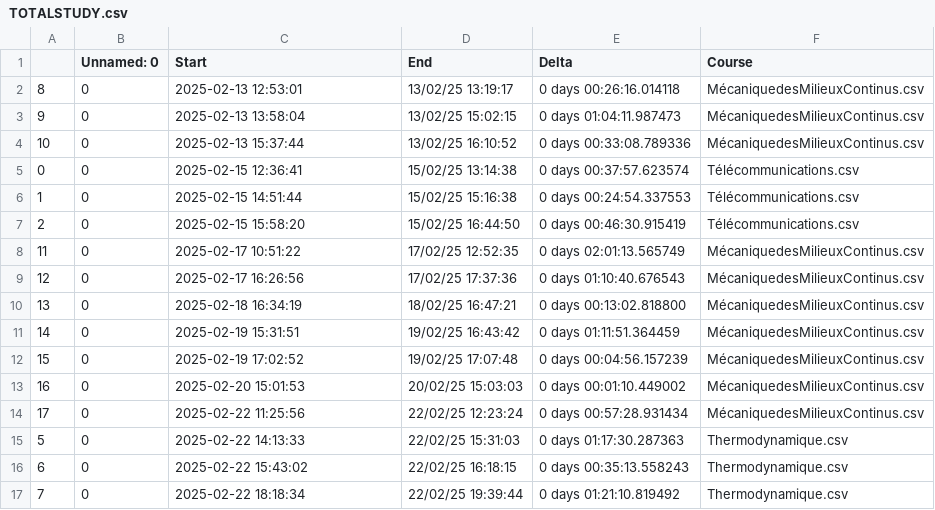
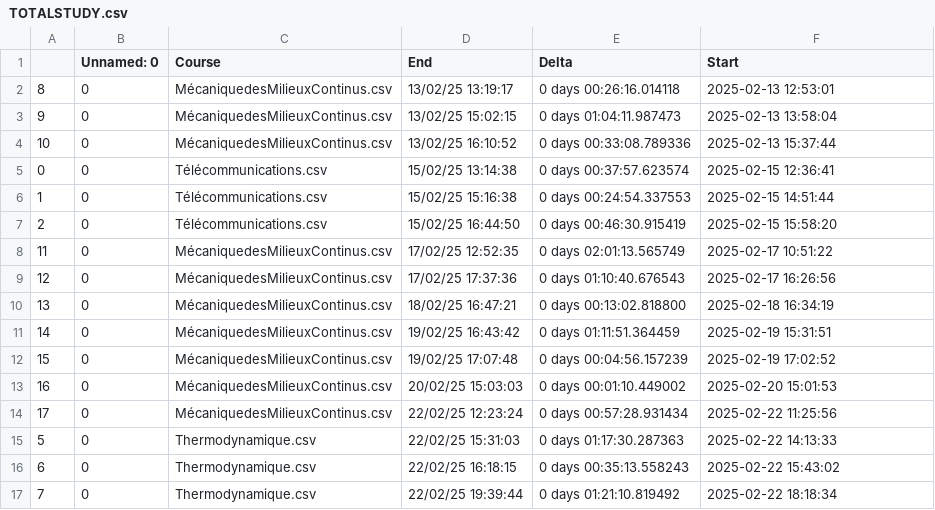
Before and after one commit to moimeme01/Study, a CSV file: hours_done/TOTALSTUDY.csv, drawn as a sheet; only a part is shown; the diff covers the shown part only.

```diff
--- a/hours_done/TOTALSTUDY.csv
+++ b/hours_done/TOTALSTUDY.csv
@@ -1,17 +1,17 @@
-,Unnamed: 0,Start,End,Delta,Course
-8,0,2025-02-13 12:53:01,13/02/25 13:19:17,0 days 00:26:16.014118,MécaniquedesMilieuxContinus.csv
-9,0,2025-02-13 13:58:04,13/02/25 15:02:15,0 days 01:04:11.987473,MécaniquedesMilieuxContinus.csv
-10,0,2025-02-13 15:37:44,13/02/25 16:10:52,0 days 00:33:08.789336,MécaniquedesMilieuxContinus.csv
-0,0,2025-02-15 12:36:41,15/02/25 13:14:38,0 days 00:37:57.623574,Télécommunications.csv
-1,0,2025-02-15 14:51:44,15/02/25 15:16:38,0 days 00:24:54.337553,Télécommunications.csv
-2,0,2025-02-15 15:58:20,15/02/25 16:44:50,0 days 00:46:30.915419,Télécommunications.csv
-11,0,2025-02-17 10:51:22,17/02/25 12:52:35,0 days 02:01:13.565749,MécaniquedesMilieuxContinus.csv
-12,0,2025-02-17 16:26:56,17/02/25 17:37:36,0 days 01:10:40.676543,MécaniquedesMilieuxContinus.csv
-13,0,2025-02-18 16:34:19,18/02/25 16:47:21,0 days 00:13:02.818800,MécaniquedesMilieuxContinus.csv
-14,0,2025-02-19 15:31:51,19/02/25 16:43:42,0 days 01:11:51.364459,MécaniquedesMilieuxContinus.csv
-15,0,2025-02-19 17:02:52,19/02/25 17:07:48,0 days 00:04:56.157239,MécaniquedesMilieuxContinus.csv
-16,0,2025-02-20 15:01:53,20/02/25 15:03:03,0 days 00:01:10.449002,MécaniquedesMilieuxContinus.csv
-17,0,2025-02-22 11:25:56,22/02/25 12:23:24,0 days 00:57:28.931434,MécaniquedesMilieuxContinus.csv
-5,0,2025-02-22 14:13:33,22/02/25 15:31:03,0 days 01:17:30.287363,Thermodynamique.csv
-6,0,2025-02-22 15:43:02,22/02/25 16:18:15,0 days 00:35:13.558243,Thermodynamique.csv
-7,0,2025-02-22 18:18:34,22/02/25 19:39:44,0 days 01:21:10.819492,Thermodynamique.csv
+,Unnamed: 0,Course,End,Delta,Start
+8,0,MécaniquedesMilieuxContinus.csv,13/02/25 13:19:17,0 days 00:26:16.014118,2025-02-13 12:53:01
+9,0,MécaniquedesMilieuxContinus.csv,13/02/25 15:02:15,0 days 01:04:11.987473,2025-02-13 13:58:04
+10,0,MécaniquedesMilieuxContinus.csv,13/02/25 16:10:52,0 days 00:33:08.789336,2025-02-13 15:37:44
+0,0,Télécommunications.csv,15/02/25 13:14:38,0 days 00:37:57.623574,2025-02-15 12:36:41
+1,0,Télécommunications.csv,15/02/25 15:16:38,0 days 00:24:54.337553,2025-02-15 14:51:44
+2,0,Télécommunications.csv,15/02/25 16:44:50,0 days 00:46:30.915419,2025-02-15 15:58:20
+11,0,MécaniquedesMilieuxContinus.csv,17/02/25 12:52:35,0 days 02:01:13.565749,2025-02-17 10:51:22
+12,0,MécaniquedesMilieuxContinus.csv,17/02/25 17:37:36,0 days 01:10:40.676543,2025-02-17 16:26:56
+13,0,MécaniquedesMilieuxContinus.csv,18/02/25 16:47:21,0 days 00:13:02.818800,2025-02-18 16:34:19
+14,0,MécaniquedesMilieuxContinus.csv,19/02/25 16:43:42,0 days 01:11:51.364459,2025-02-19 15:31:51
+15,0,MécaniquedesMilieuxContinus.csv,19/02/25 17:07:48,0 days 00:04:56.157239,2025-02-19 17:02:52
+16,0,MécaniquedesMilieuxContinus.csv,20/02/25 15:03:03,0 days 00:01:10.449002,2025-02-20 15:01:53
+17,0,MécaniquedesMilieuxContinus.csv,22/02/25 12:23:24,0 days 00:57:28.931434,2025-02-22 11:25:56
+5,0,Thermodynamique.csv,22/02/25 15:31:03,0 days 01:17:30.287363,2025-02-22 14:13:33
+6,0,Thermodynamique.csv,22/02/25 16:18:15,0 days 00:35:13.558243,2025-02-22 15:43:02
+7,0,Thermodynamique.csv,22/02/25 19:39:44,0 days 01:21:10.819492,2025-02-22 18:18:34
```
Also changed, not shown: 36 edited cells elsewhere in this file, 3 other files.
